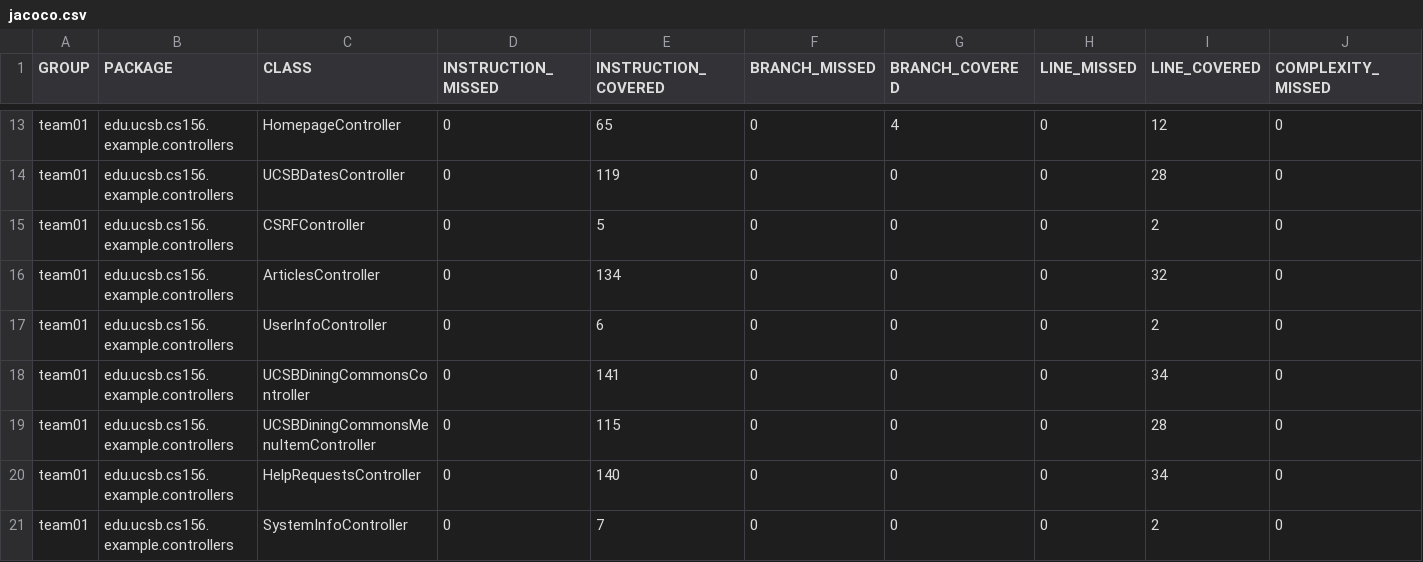
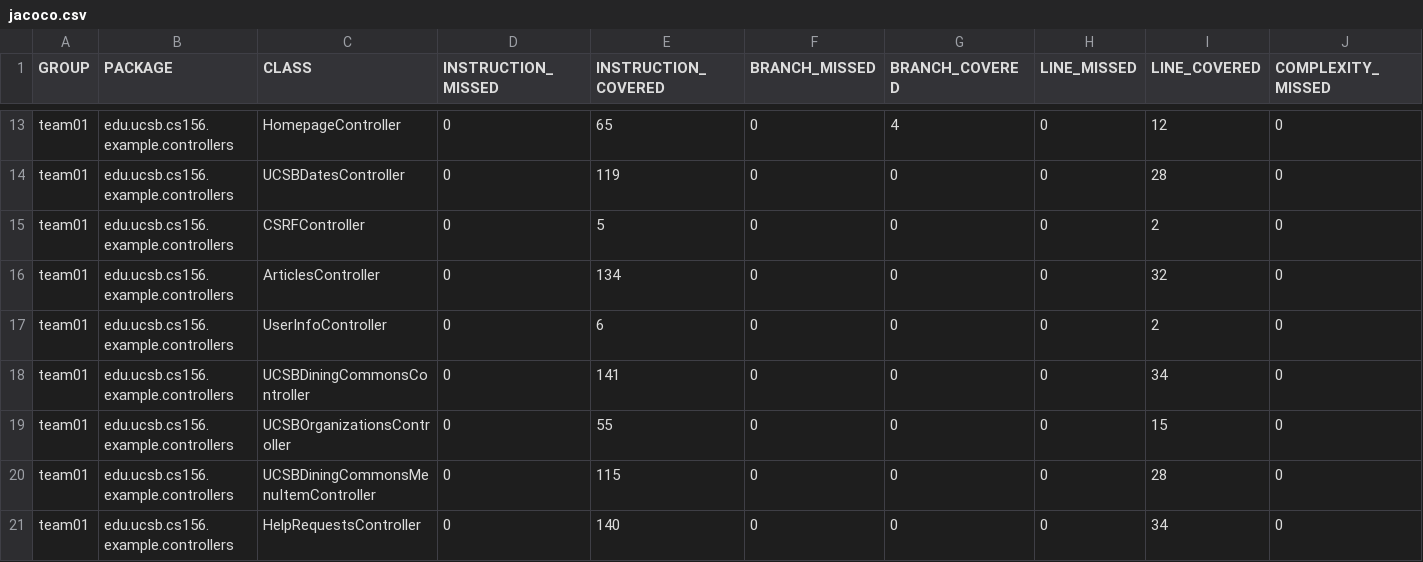
Before and after one commit to ucsb-cs156-s26/team01-s26-15, a CSV file: jacoco/jacoco.csv, drawn as a sheet; only a part is shown, gaps mark what is left out; the shorter side is filled out with more unchanged rows; rows hold the shown columns only; the diff names each change by its address in the sheet, - before the commit and + after, or states it on an @@ line.

Commit message:
Deploying to gh-pages from @ ucsb-cs156-s26/team01-s26-15@557ed86561431e00cf0187852cde62a4d9c256a7 🚀

```diff
--- a/jacoco/jacoco.csv
+++ b/jacoco/jacoco.csv
+row 19: team01 | edu.ucsb.cs156.example.controllers | UCSBOrganizationsController | 0 | 55 | 0 | 0 | 0 | 15 | 0
```
Also changed, not shown: 7 other files.
